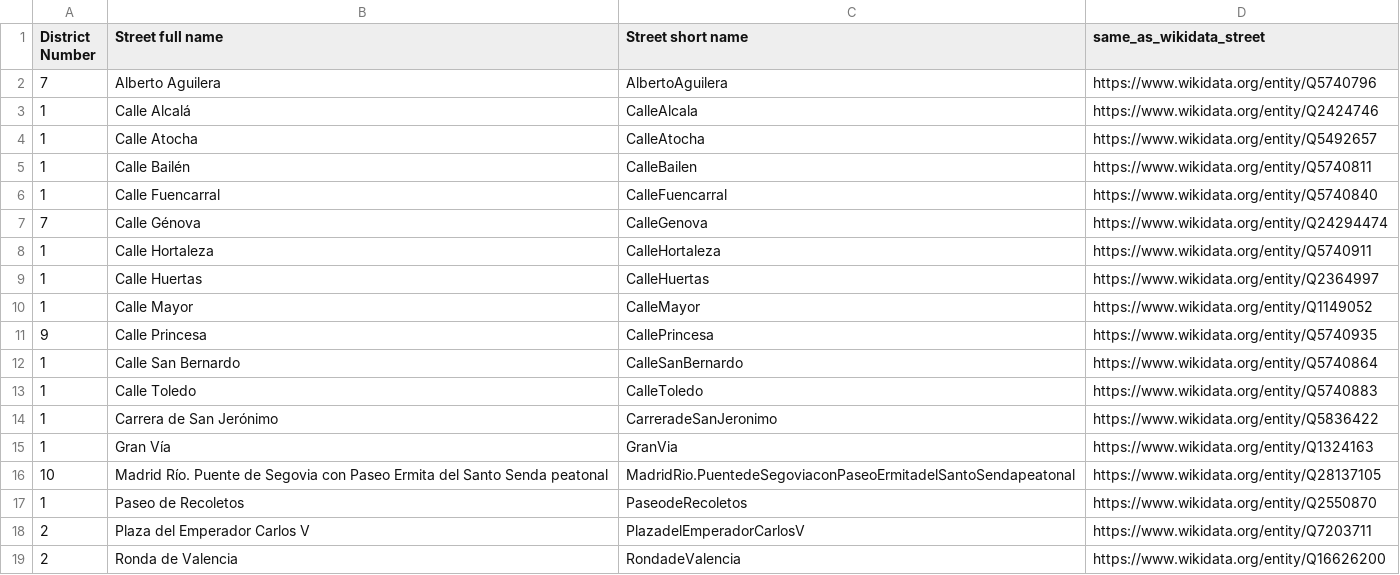
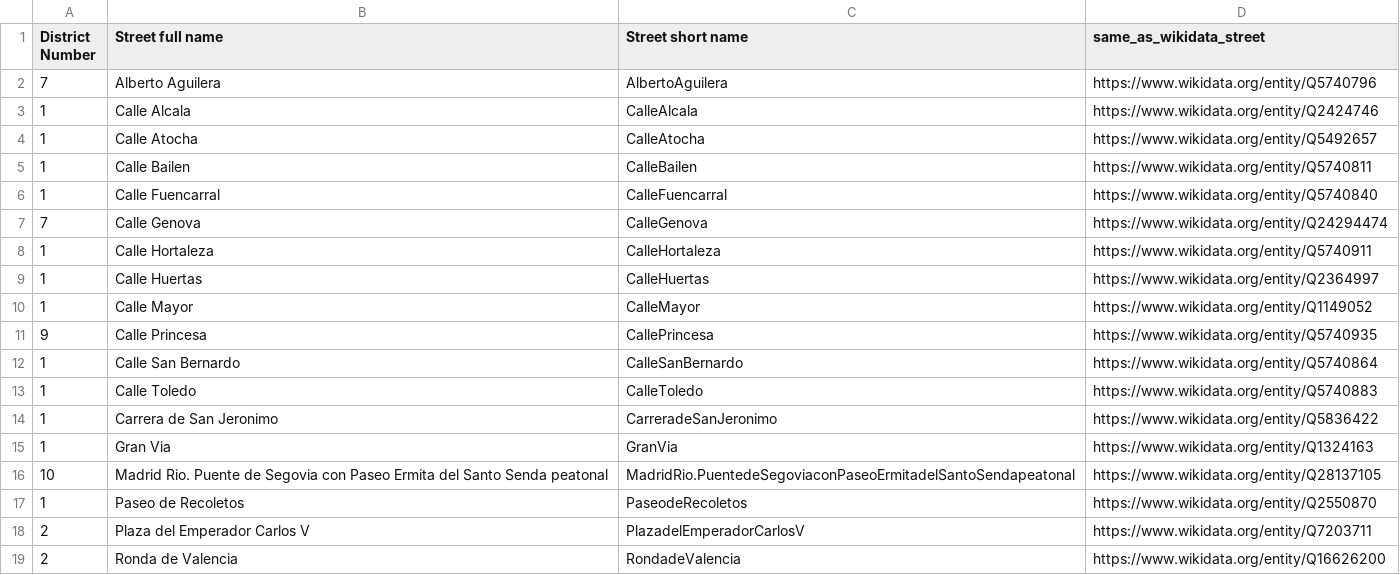
Before and after one commit to javiegal/Curso2021-2022-ODKG, a CSV file: HandsOn/Group02/csv/STREETS-updated-with-links.csv, drawn as a sheet.

Commit message:
Update STREETS-updated-with-links.csv

```diff
--- a/HandsOn/Group02/csv/STREETS-updated-with-links.csv
+++ b/HandsOn/Group02/csv/STREETS-updated-with-links.csv
@@ -2,7 +2,7 @@ District Number,Street full name,Street short name,same_as_wikidata_street
 7,Alberto Aguilera,AlbertoAguilera,https://www.wikidata.org/entity/Q5740796
-1,Calle Alcalá,CalleAlcala,https://www.wikidata.org/entity/Q2424746
+1,Calle Alcala,CalleAlcala,https://www.wikidata.org/entity/Q2424746
 1,Calle Atocha,CalleAtocha,https://www.wikidata.org/entity/Q5492657
-1,Calle Bailén,CalleBailen,https://www.wikidata.org/entity/Q5740811
+1,Calle Bailen,CalleBailen,https://www.wikidata.org/entity/Q5740811
 1,Calle Fuencarral,CalleFuencarral,https://www.wikidata.org/entity/Q5740840
-7,Calle Génova,CalleGenova,https://www.wikidata.org/entity/Q24294474
+7,Calle Genova,CalleGenova,https://www.wikidata.org/entity/Q24294474
 1,Calle Hortaleza,CalleHortaleza,https://www.wikidata.org/entity/Q5740911
@@ -13,5 +13,5 @@ District Number,Street full name,Street short name,same_as_wikidata_street
 1,Calle Toledo,CalleToledo,https://www.wikidata.org/entity/Q5740883
-1,Carrera de San Jerónimo,CarreradeSanJeronimo,https://www.wikidata.org/entity/Q5836422
-1,Gran Vía,GranVia,https://www.wikidata.org/entity/Q1324163
-10,Madrid Río. Puente de Segovia con Paseo Ermita del Santo Senda peatonal,MadridRio.PuentedeSegoviaconPaseoErmitadelSantoSendapeatonal,https://www.wikidata.org/entity/Q28137105
+1,Carrera de San Jeronimo,CarreradeSanJeronimo,https://www.wikidata.org/entity/Q5836422
+1,Gran Via,GranVia,https://www.wikidata.org/entity/Q1324163
+10,Madrid Rio. Puente de Segovia con Paseo Ermita del Santo Senda peatonal,MadridRio.PuentedeSegoviaconPaseoErmitadelSantoSendapeatonal,https://www.wikidata.org/entity/Q28137105
 1,Paseo de Recoletos,PaseodeRecoletos,https://www.wikidata.org/entity/Q2550870
```
